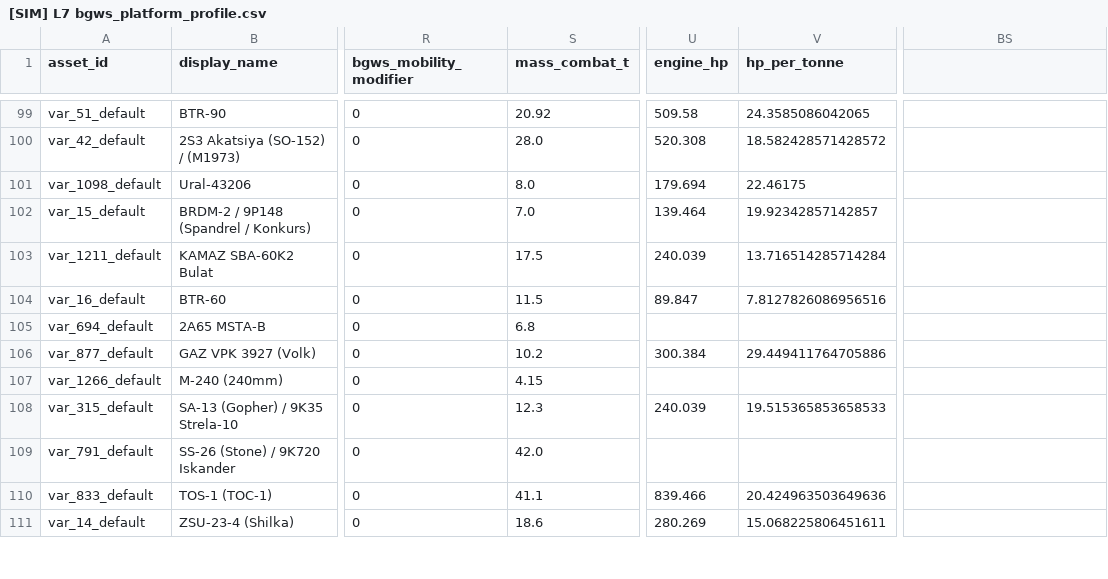
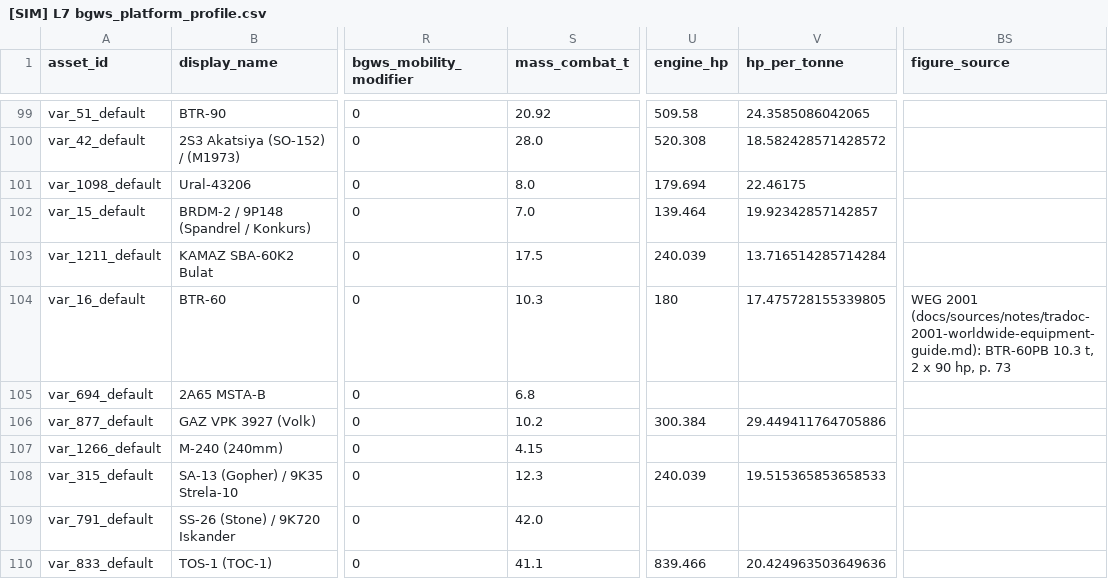
Before and after one commit to DavidAlexKelly/bgws-jev, a CSV file: data/catalogue/csv/[SIM] L7 bgws_platform_profile.csv, drawn as a sheet; only a part is shown, gaps mark what is left out; the shorter side is filled out with more unchanged rows; the diff covers the shown part only; the diff names each change by its address in the sheet, - before the commit and + after, or states it on an @@ line.

```diff
--- a/data/catalogue/csv/[SIM] L7 bgws_platform_profile.csv
+++ b/data/catalogue/csv/[SIM] L7 bgws_platform_profile.csv
-BS1: (empty)
+BS1: figure_source
-S104 (mass_combat_t): 11.5
+S104 (mass_combat_t): 10.3
-U104 (engine_hp): 89.847
+U104 (engine_hp): 180
-V104 (hp_per_tonne): 7.8127826086956516
+V104 (hp_per_tonne): 17.475728155339805
-BS104 (figure_source): (empty)
+BS104 (figure_source): WEG 2001 (docs/sources/notes/tradoc-2001-worldwide-equipment-guide.md): BTR-60PB 10.3 t, 2 x 90 hp, p. 73
```
Also changed, not shown: 32 edited cells elsewhere in this file, data/catalogue/csv/[SIM] L7 bgws_munition_profile.csv, docs/sources/index.csv, 5 other files.
